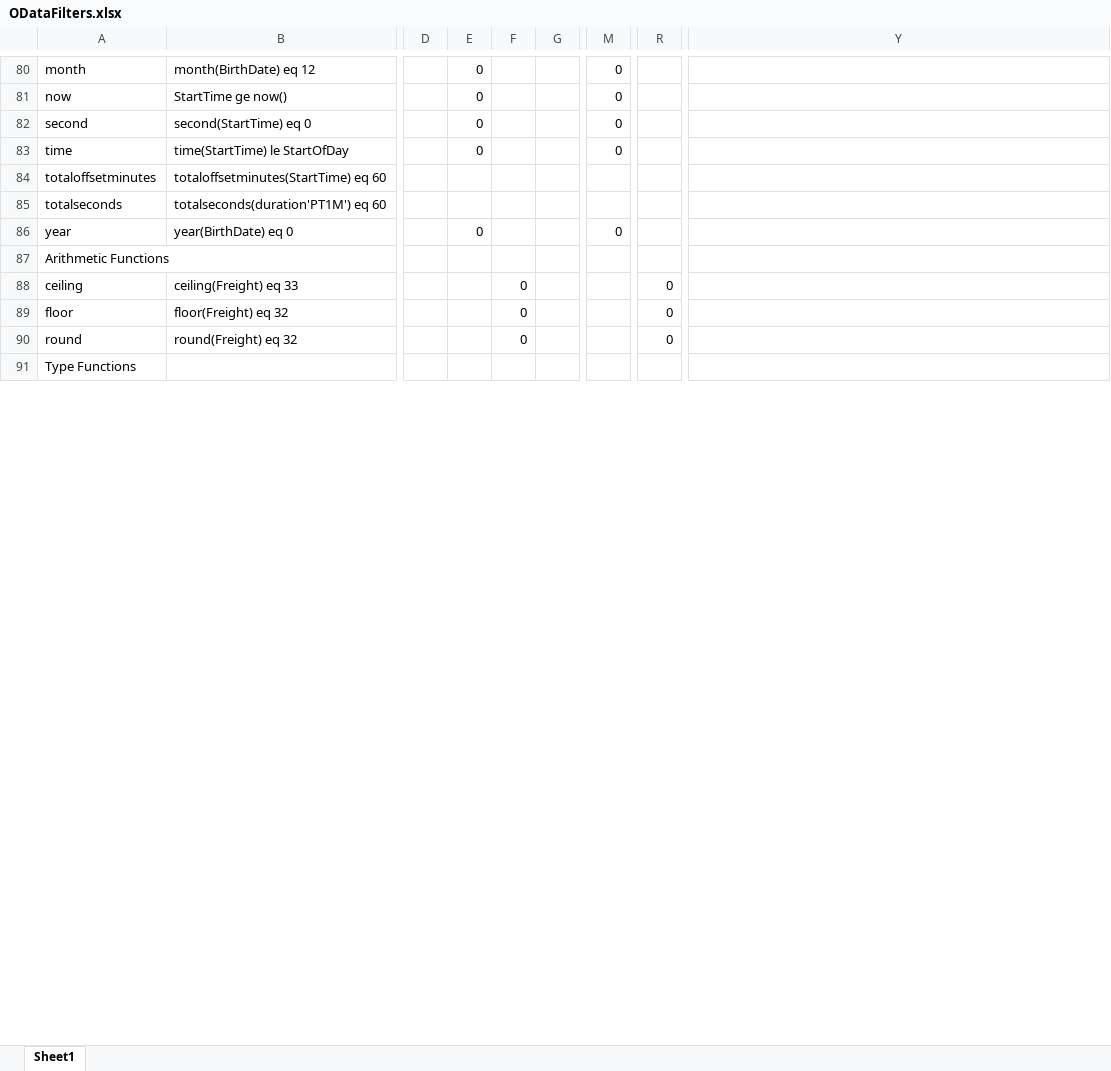
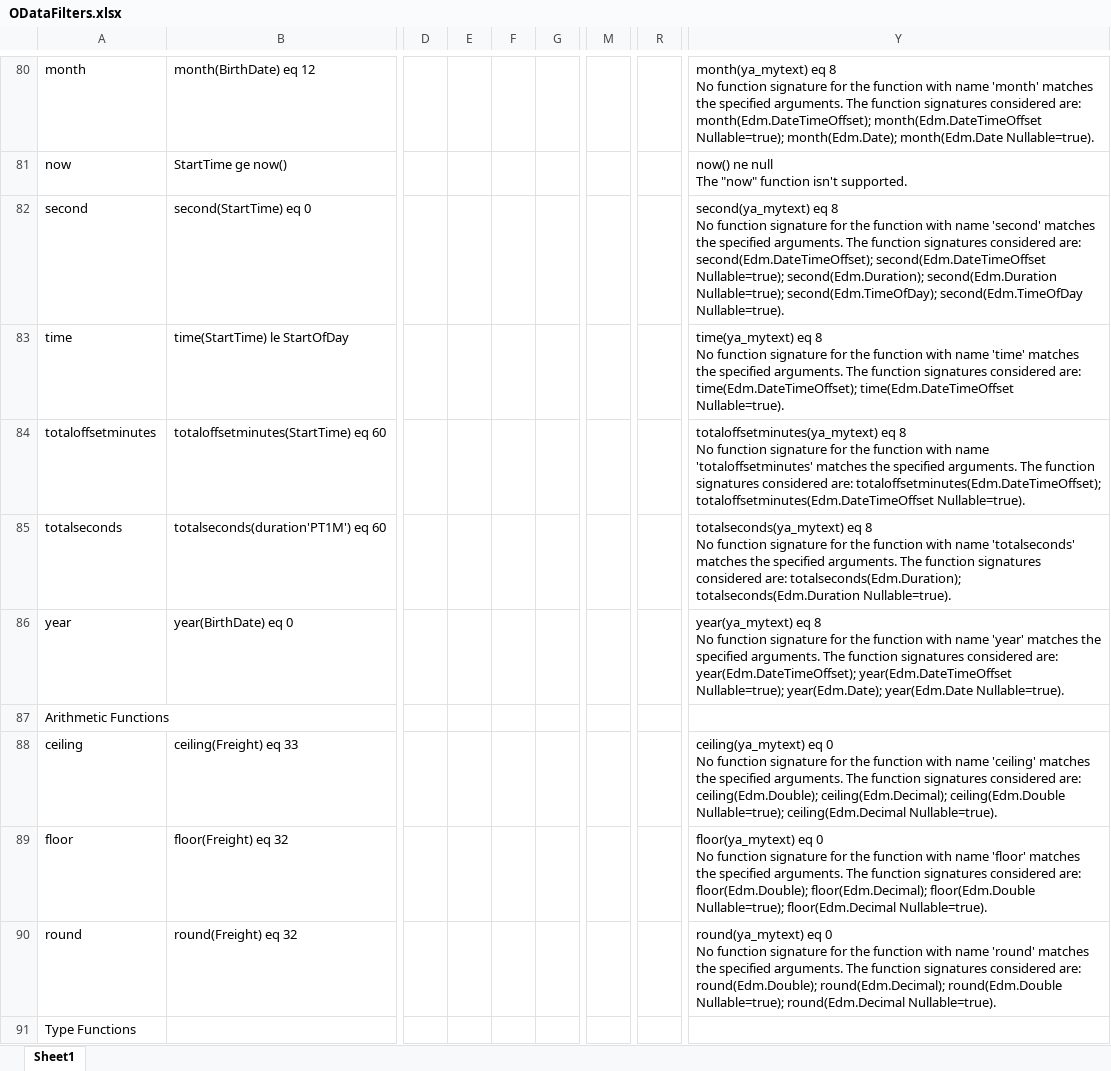
Before and after one commit to YA-androidapp/PowerPlatform-PowerAutomate-Sone, an Excel workbook: ODataFilters.xlsx, sheet Sheet1, drawn as a sheet; only a part is shown, gaps mark what is left out; values as stored, in another font and other column widths than the file's, no cell formats; ↵ is a line break in a cell; the diff covers the shown part only; the diff names each change by its address in the sheet, - before the commit and + after, or states it on an @@ line.

```diff
--- a/ODataFilters.xlsx (sheet Sheet1)
+++ b/ODataFilters.xlsx (sheet Sheet1)
-E80:E83: 0
+E80:E83: (empty)
-M80:M83: 0
+M80:M83: (empty)
-Y80: (empty)
+Y80: month(ya_mytext) eq 8 ↵ No function signature for the function with name 'month' matches the specified arguments. The function signatures considered are: month(Edm.DateTimeOffset); month(Edm.DateTimeOffset Nullable=true); month(Edm.Date); month(Edm.Date Nullable=true).
-Y81: (empty)
+Y81: now() ne null ↵ The "now" function isn't supported.
-Y82: (empty)
+Y82: second(ya_mytext) eq 8 ↵ No function signature for the function with name 'second' matches the specified arguments. The function signatures considered are: second(Edm.DateTimeOffset); second(Edm.DateTimeOffset Nullable=true); second(Edm.Duration); second(Edm.Duration Nullable=true); second(Edm.TimeOfDay); second(Edm.TimeOfDay Nullable=true).
-Y83: (empty)
+Y83: time(ya_mytext) eq 8 ↵ No function signature for the function with name 'time' matches the specified arguments. The function signatures considered are: time(Edm.DateTimeOffset); time(Edm.DateTimeOffset Nullable=true).
-Y84: (empty)
+Y84: totaloffsetminutes(ya_mytext) eq 8 ↵ No function signature for the function with name 'totaloffsetminutes' matches the specified arguments. The function signatures considered are: totaloffsetminutes(Edm.DateTimeOffset); totaloffsetminutes(Edm.DateTimeOffset Nullable=true).
-Y85: (empty)
+Y85: totalseconds(ya_mytext) eq 8 ↵ No function signature for the function with name 'totalseconds' matches the specified arguments. The function signatures considered are: totalseconds(Edm.Duration); totalseconds(Edm.Duration Nullable=true).
-E86: 0
+E86: (empty)
-M86: 0
+M86: (empty)
-Y86: (empty)
+Y86: year(ya_mytext) eq 8 ↵ No function signature for the function with name 'year' matches the specified arguments. The function signatures considered are: year(Edm.DateTimeOffset); year(Edm.DateTimeOffset Nullable=true); year(Edm.Date); year(Edm.Date Nullable=true).
-F88:F90: 0
+F88:F90: (empty)
-R88:R90: 0
+R88:R90: (empty)
-Y88: (empty)
+Y88: ceiling(ya_mytext) eq 0 ↵ No function signature for the function with name 'ceiling' matches the specified arguments. The function signatures considered are: ceiling(Edm.Double); ceiling(Edm.Decimal); ceiling(Edm.Double Nullable=true); ceiling(Edm.Decimal Nullable=true).
-Y89: (empty)
+Y89: floor(ya_mytext) eq 0 ↵ No function signature for the function with name 'floor' matches the specified arguments. The function signatures considered are: floor(Edm.Double); floor(Edm.Decimal); floor(Edm.Double Nullable=true); floor(Edm.Decimal Nullable=true).
-Y90: (empty)
+Y90: round(ya_mytext) eq 0 ↵ No function signature for the function with name 'round' matches the specified arguments. The function signatures considered are: round(Edm.Double); round(Edm.Decimal); round(Edm.Double Nullable=true); round(Edm.Decimal Nullable=true).
```
Also changed, not shown: 1 removed row and 95 edited cells elsewhere in this sheet, cell formats.
